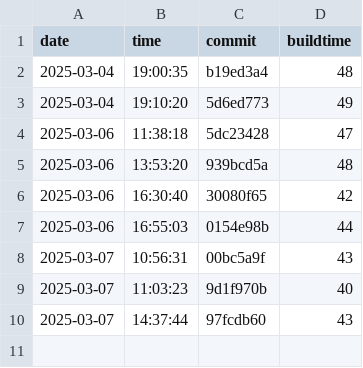
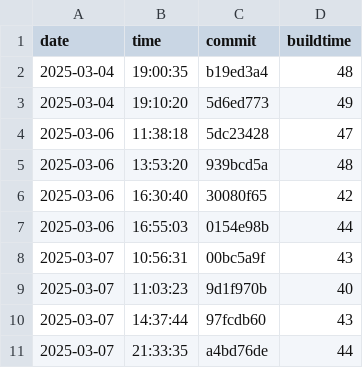
Before and after one commit to useocl/use, a CSV file: docs/build-times.csv, drawn as a sheet; the diff names each change by its address in the sheet, - before the commit and + after, or states it on an @@ line.

```diff
--- a/docs/build-times.csv
+++ b/docs/build-times.csv
+row 11: 2025-03-07 | 21:33:35 | a4bd76de | 44
```
Also changed, not shown: 1 other file.
